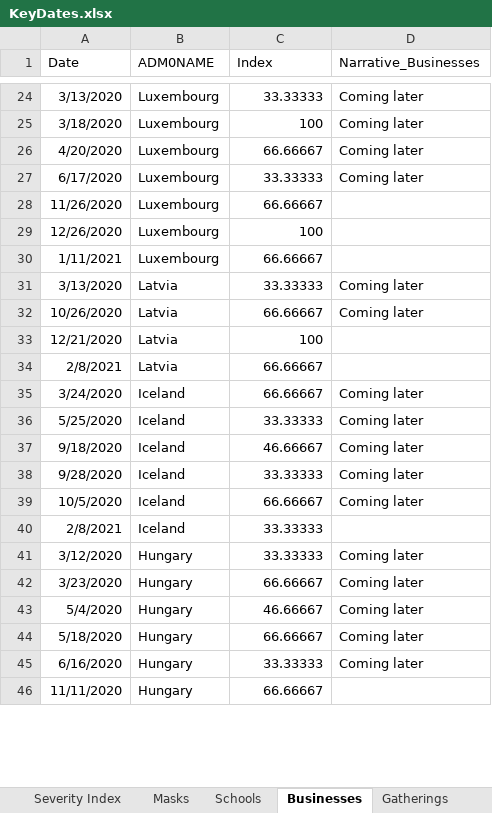
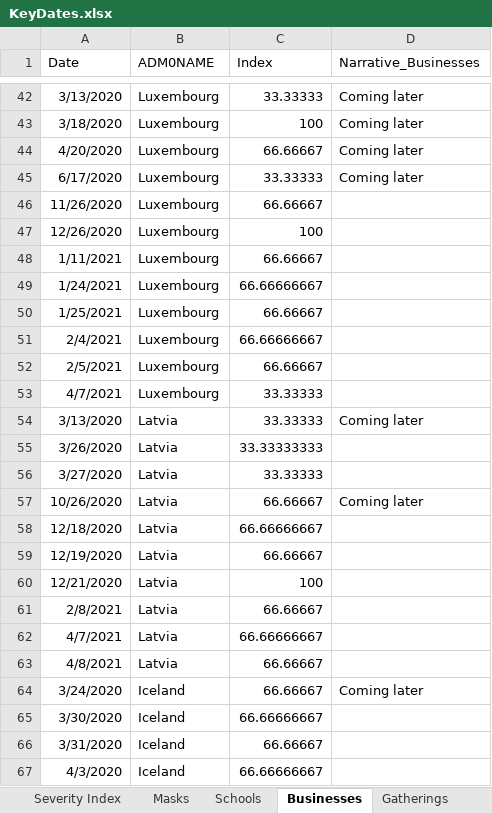
Before and after one commit to romanceline/Shiny_PHSM, an Excel workbook: updating_process/input_step2/KeyDates.xlsx, sheet Businesses, drawn as a sheet; only a part is shown, gaps mark what is left out; the shorter side is filled out with more unchanged rows; values as stored, in another font and other column widths than the file's, no borders; the diff covers the shown part only; the diff names each change by its address in the sheet, - before the commit and + after, or states it on an @@ line.

```diff
--- a/updating_process/input_step2/KeyDates.xlsx (sheet Businesses)
+++ b/updating_process/input_step2/KeyDates.xlsx (sheet Businesses)
+row 49: 1/24/2021 | Luxembourg | 66.66666667
+row 50: 1/25/2021 | Luxembourg | 66.66667
+row 51: 2/4/2021 | Luxembourg | 66.66666667
+row 52: 2/5/2021 | Luxembourg | 66.66667
+row 53: 4/7/2021 | Luxembourg | 33.33333
+row 55: 3/26/2020 | Latvia | 33.33333333
+row 56: 3/27/2020 | Latvia | 33.33333
+row 58: 12/18/2020 | Latvia | 66.66666667
+row 59: 12/19/2020 | Latvia | 66.66667
+row 62: 4/7/2021 | Latvia | 66.66666667
+row 63: 4/8/2021 | Latvia | 66.66667
+row 65: 3/30/2020 | Iceland | 66.66666667
+row 66: 3/31/2020 | Iceland | 66.66667
+row 67: 4/3/2020 | Iceland | 66.66666667
```
Also changed, not shown: 115 added rows and 28 edited cells elsewhere in this sheet, sheet Severity Index, sheet Borders, sheet Schools, sheet Masks, sheet Movements, sheet Gatherings, 13 other files.
